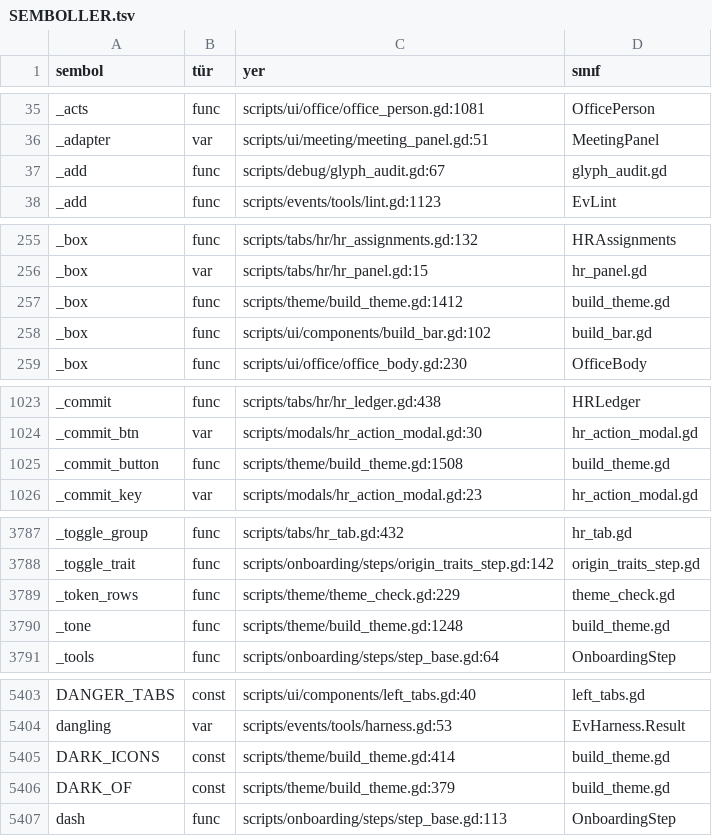
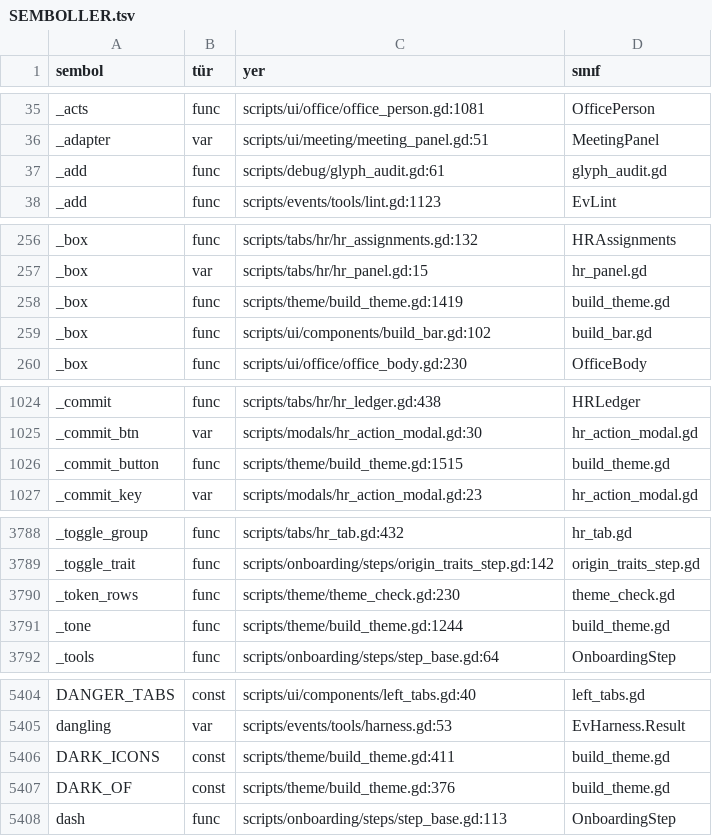
Before and after one commit to erdem1v/projectunicorn, a TSV file: project-unicorn/docs/kod_haritasi/SEMBOLLER.tsv, drawn as a sheet; only a part is shown, gaps mark what is left out; the diff covers the shown part only.

```diff
--- a/project-unicorn/docs/kod_haritasi/SEMBOLLER.tsv
+++ b/project-unicorn/docs/kod_haritasi/SEMBOLLER.tsv
@@ -36,3 +36,3 @@ _acts	func	scripts/ui/office/office_person.gd:1081	OfficePerson
 _adapter	var	scripts/ui/meeting/meeting_panel.gd:51	MeetingPanel
-_add	func	scripts/debug/glyph_audit.gd:67	glyph_audit.gd
+_add	func	scripts/debug/glyph_audit.gd:61	glyph_audit.gd
 _add	func	scripts/events/tools/lint.gd:1123	EvLint
@@ -256,3 +257,3 @@ _box	func	scripts/tabs/hr/hr_assignments.gd:132	HRAssignments
 _box	var	scripts/tabs/hr/hr_panel.gd:15	hr_panel.gd
-_box	func	scripts/theme/build_theme.gd:1412	build_theme.gd
+_box	func	scripts/theme/build_theme.gd:1419	build_theme.gd
 _box	func	scripts/ui/components/build_bar.gd:102	build_bar.gd
@@ -1024,3 +1025,3 @@ _commit	func	scripts/tabs/hr/hr_ledger.gd:438	HRLedger
 _commit_btn	var	scripts/modals/hr_action_modal.gd:30	hr_action_modal.gd
-_commit_button	func	scripts/theme/build_theme.gd:1508	build_theme.gd
+_commit_button	func	scripts/theme/build_theme.gd:1515	build_theme.gd
 _commit_key	var	scripts/modals/hr_action_modal.gd:23	hr_action_modal.gd
@@ -3788,4 +3789,4 @@ _toggle_group	func	scripts/tabs/hr_tab.gd:432	hr_tab.gd
 _toggle_trait	func	scripts/onboarding/steps/origin_traits_step.gd:142	origin_traits_step.gd
-_token_rows	func	scripts/theme/theme_check.gd:229	theme_check.gd
-_tone	func	scripts/theme/build_theme.gd:1248	build_theme.gd
+_token_rows	func	scripts/theme/theme_check.gd:230	theme_check.gd
+_tone	func	scripts/theme/build_theme.gd:1244	build_theme.gd
 _tools	func	scripts/onboarding/steps/step_base.gd:64	OnboardingStep
@@ -5404,4 +5405,4 @@ DANGER_TABS	const	scripts/ui/components/left_tabs.gd:40	left_tabs.gd
 dangling	var	scripts/events/tools/harness.gd:53	EvHarness.Result
-DARK_ICONS	const	scripts/theme/build_theme.gd:414	build_theme.gd
-DARK_OF	const	scripts/theme/build_theme.gd:379	build_theme.gd
+DARK_ICONS	const	scripts/theme/build_theme.gd:411	build_theme.gd
+DARK_OF	const	scripts/theme/build_theme.gd:376	build_theme.gd
 dash	func	scripts/onboarding/steps/step_base.gd:113	OnboardingStep
```
Also changed, not shown: 1 added row, 3 removed rows and 41 edited cells elsewhere in this file, 38 other files.
